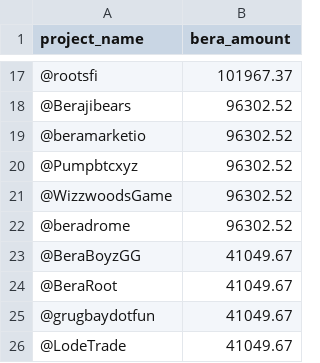
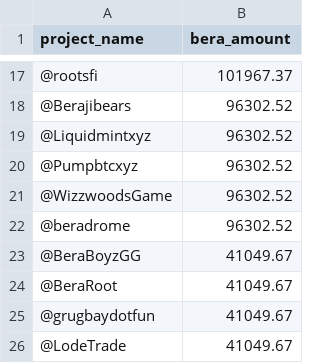
Before and after one commit to xultradotfun/bera-rfa, a CSV file: public/data/rfa_allocations.csv, drawn as a sheet; only a part is shown, gaps mark what is left out.

Commit message:
Update rfa_allocations.csv

```diff
--- a/public/data/rfa_allocations.csv
+++ b/public/data/rfa_allocations.csv
@@ -18,3 +18,3 @@ project_name,bera_amount
 @Berajibears,96302.52
-@beramarketio,96302.52
+@Liquidmintxyz,96302.52
 @Pumpbtcxyz,96302.52
```
